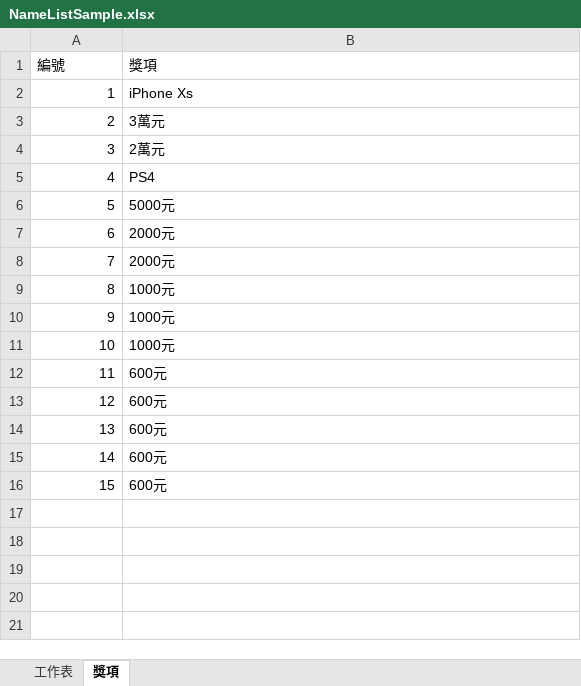
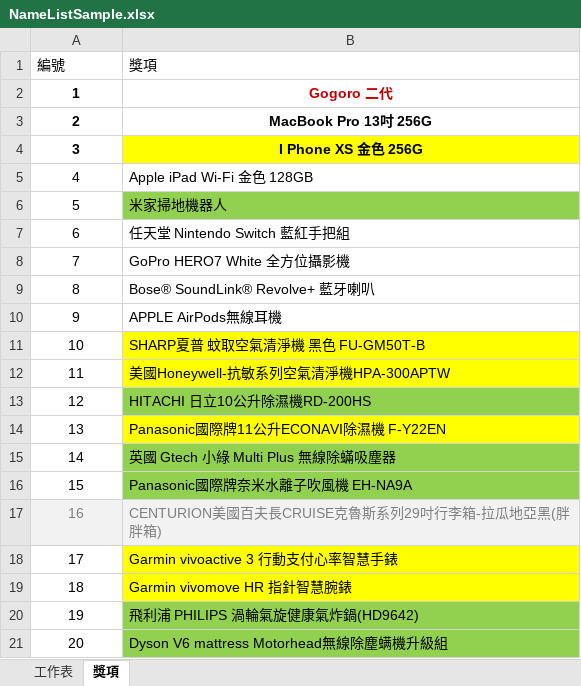
Before and after one commit to jonesandjay123/LuckyDraw, an Excel workbook: NameListSample.xlsx, sheet 獎項, drawn as a sheet; values as stored, in another font and other column widths than the file's, no borders; the diff names each change by its address in the sheet, - before the commit and + after, or states it on an @@ line.

```diff
--- a/NameListSample.xlsx (sheet 獎項)
+++ b/NameListSample.xlsx (sheet 獎項)
-A2:A16 alignment: right
+A2:A16 alignment: center
-A2:B4 bold: off
+A2:B4 bold: on
-B2 (獎項): iPhone Xs
+B2 (獎項): Gogoro 二代
-B2:B4 alignment: left
+B2:B4 alignment: center
-B2 text colour: black
+B2 text colour: #C00000
-B3 (獎項): 3萬元
+B3 (獎項): MacBook Pro 13吋 256G
-B4 (獎項): 2萬元
+B4 (獎項): I Phone XS 金色 256G
-B4 fill: none
+B4 fill: #FFFF00
-B5 (獎項): PS4
+B5 (獎項): Apple iPad Wi-Fi 金色 128GB
-B6 (獎項): 5000元
+B6 (獎項): 米家掃地機器人
-B6 fill: none
+B6 fill: #92D050
-B7 (獎項): 2000元
+B7 (獎項): 任天堂 Nintendo Switch 藍紅手把組
-B8 (獎項): 2000元
+B8 (獎項): GoPro HERO7 White 全方位攝影機
-B9 (獎項): 1000元
+B9 (獎項): Bose® SoundLink® Revolve+ 藍牙喇叭
-B10 (獎項): 1000元
+B10 (獎項): APPLE AirPods無線耳機
-B11 (獎項): 1000元
+B11 (獎項): SHARP夏普 蚊取空氣清淨機 黑色 FU-GM50T-B
-B11:B12 fill: none
+B11:B12 fill: #FFFF00
-B12 (獎項): 600元
+B12 (獎項): 美國Honeywell-抗敏系列空氣清淨機HPA-300APTW
-B13 (獎項): 600元
+B13 (獎項): HITACHI 日立10公升除濕機RD-200HS
-B13 fill: none
+B13 fill: #92D050
-B14 (獎項): 600元
+B14 (獎項): Panasonic國際牌11公升ECONAVI除濕機 F-Y22EN
-B14 fill: none
+B14 fill: #FFFF00
-B15 (獎項): 600元
+B15 (獎項): 英國 Gtech 小綠 Multi Plus 無線除蟎吸塵器
-B15:B16 fill: none
+B15:B16 fill: #92D050
-B16 (獎項): 600元
+B16 (獎項): Panasonic國際牌奈米水離子吹風機 EH-NA9A
+row 17: 16 | CENTURION美國百夫長CRUISE克魯斯系列29吋行李箱-拉瓜地亞黑(胖胖箱)
+row 18: 17 | Garmin vivoactive 3 行動支付心率智慧手錶
+row 19: 18 | Garmin vivomove HR 指針智慧腕錶
+row 20: 19 | 飛利浦 PHILIPS 渦輪氣旋健康氣炸鍋(HD9642)
+row 21: 20 | Dyson V6 mattress Motorhead無線除塵螨機升級組
```
Also changed, not shown: sheet 工作表.
